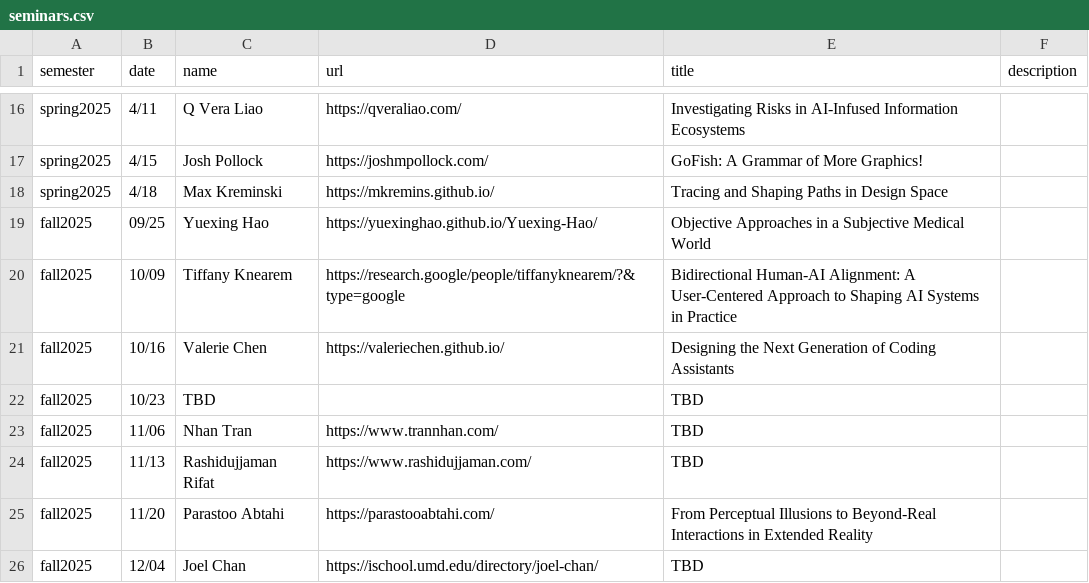
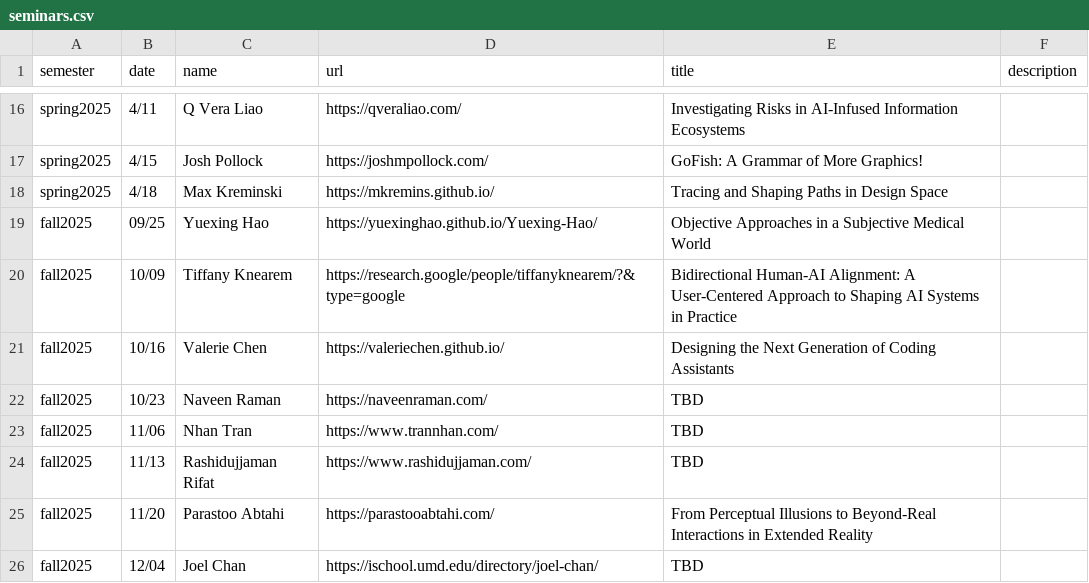
Before and after one commit to ColumbiaHCI/ColumbiaHCI.github.io, a CSV file: data/seminars.csv, drawn as a sheet; only a part is shown, gaps mark what is left out.

Commit message:
Update seminar details for October 23, 2025

```diff
--- a/data/seminars.csv
+++ b/data/seminars.csv
@@ -21,3 +21,3 @@ fall2025, 10/09, Tiffany Knearem, https://research.google/people/tiffanyknearem/
 fall2025, 10/16, Valerie Chen, https://valeriechen.github.io/, Designing the Next Generation of Coding Assistants,
-fall2025, 10/23, TBD, , TBD,
+fall2025, 10/23, Naveen Raman, https://naveenraman.com/, TBD,
 fall2025, 11/06, Nhan Tran, https://www.trannhan.com/, TBD,
```
